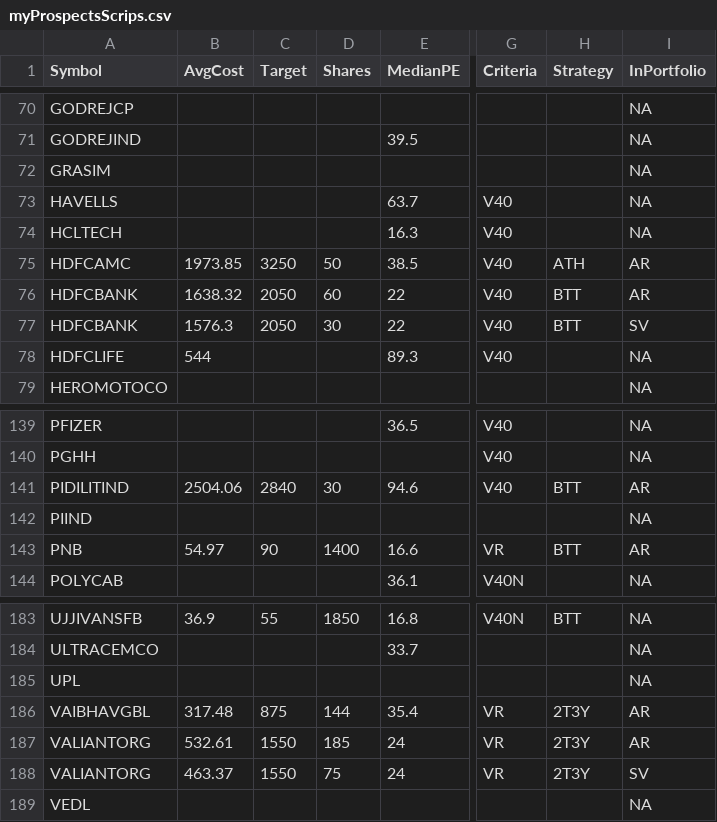
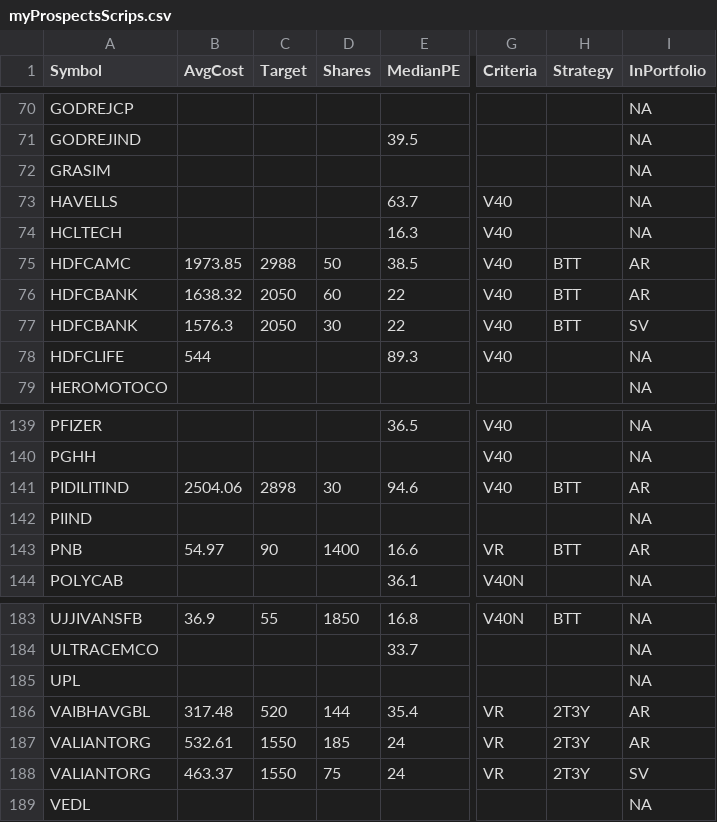
Before and after one commit to ankit-rathi/Data-Science-with-Python, a CSV file: Tradevesting/myProspectsScrips.csv, drawn as a sheet; only a part is shown, gaps mark what is left out; the diff names each change by its address in the sheet, - before the commit and + after, or states it on an @@ line.

Commit message:
Add files via upload

```diff
--- a/Tradevesting/myProspectsScrips.csv
+++ b/Tradevesting/myProspectsScrips.csv
-C75 (Target): 3250
+C75 (Target): 2988
-H75 (Strategy): ATH
+H75 (Strategy): BTT
-C141 (Target): 2840
+C141 (Target): 2898
-C186 (Target): 875
+C186 (Target): 520
```
